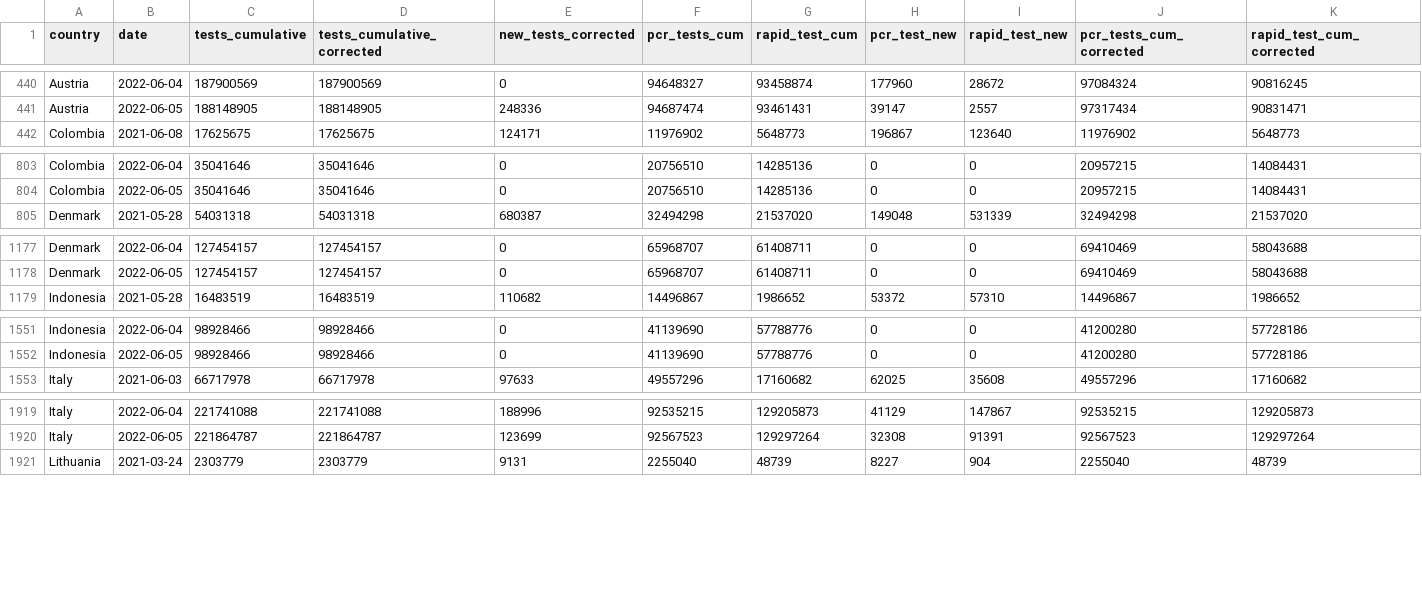
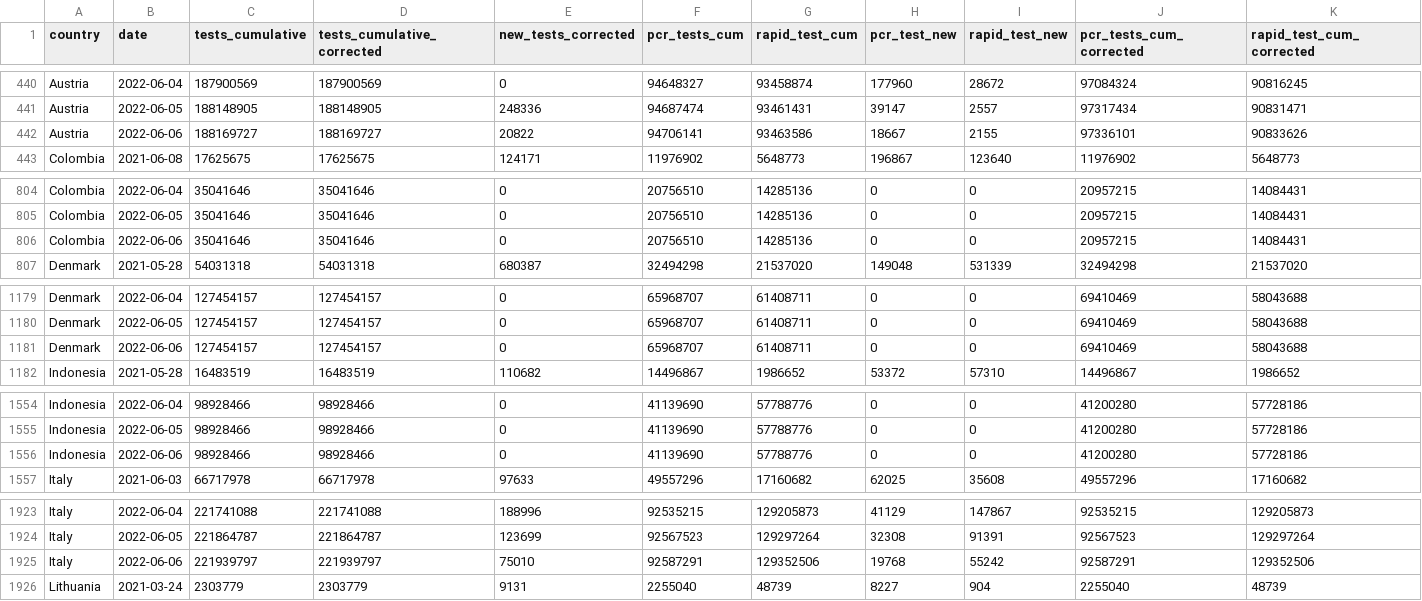
Before and after one commit to finddx/FINDCov19Tracker, a CSV file: reference/segregated-data.csv, drawn as a sheet; only a part is shown, gaps mark what is left out; rows hold the shown columns only; the diff covers the shown part only; the diff names each change by its address in the sheet, - before the commit and + after, or states it on an @@ line.

```diff
--- a/reference/segregated-data.csv
+++ b/reference/segregated-data.csv
+row 442: Austria | 2022-06-06 | 188169727 | 188169727 | 20822 | 94706141 | 93463586 | 18667 | 2155 | 97336101 | 90833626
+row 806: Colombia | 2022-06-06 | 35041646 | 35041646 | 0 | 20756510 | 14285136 | 0 | 0 | 20957215 | 14084431
+row 1181: Denmark | 2022-06-06 | 127454157 | 127454157 | 0 | 65968707 | 61408711 | 0 | 0 | 69410469 | 58043688
+row 1556: Indonesia | 2022-06-06 | 98928466 | 98928466 | 0 | 41139690 | 57788776 | 0 | 0 | 41200280 | 57728186
+row 1925: Italy | 2022-06-06 | 221939797 | 221939797 | 75010 | 92587291 | 129352506 | 19768 | 55242 | 92587291 | 129352506
```
Also changed, not shown: 5 added rows elsewhere in this file, reference/segregated_tests.csv, 3 other files.
